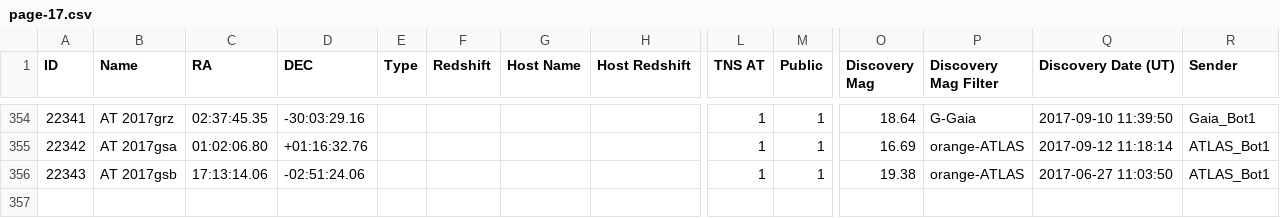
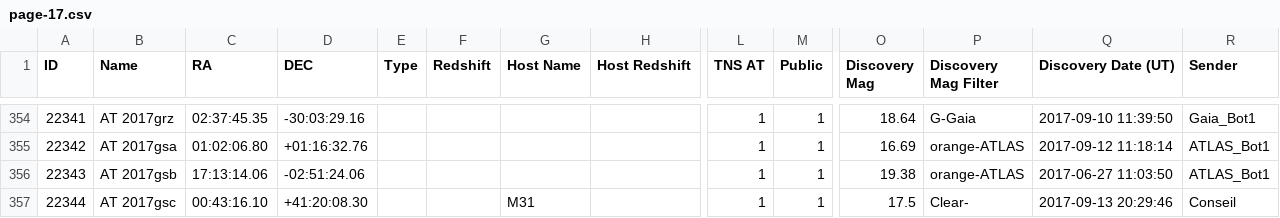
Before and after one commit to astrocatalogs/tde-external, a CSV file: TNS/page-17.csv, drawn as a sheet; only a part is shown, gaps mark what is left out; rows hold the shown columns only; the diff names each change by its address in the sheet, - before the commit and + after, or states it on an @@ line.

Commit message:
Astrocats v'0.3.25' SHA'78330bcf6dd31df8d38afd0609deafc5bea7a1b7' - TidalDisruptionCatalog SHA'46c6a02c549f02a4bc3e1940ac56a5c17db1a9af' : 'push' - adding all files.

```diff
--- a/TNS/page-17.csv
+++ b/TNS/page-17.csv
+row 357: 22344 | AT 2017gsc | 00:43:16.10 | +41:20:08.30 |  |  | M31 |  | 1 | 1 | 17.5 | Clear- | 2017-09-13 20:29:46 | Conseil
```
Also changed, not shown: TNS/index.csv, 2 other files.
